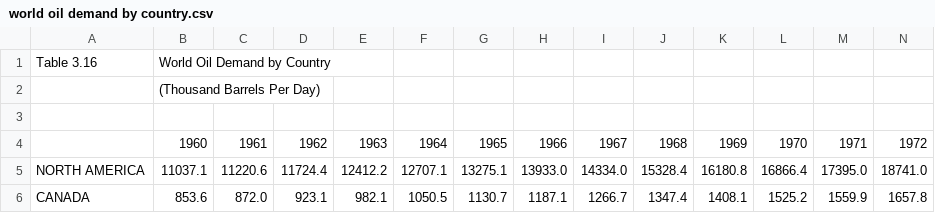
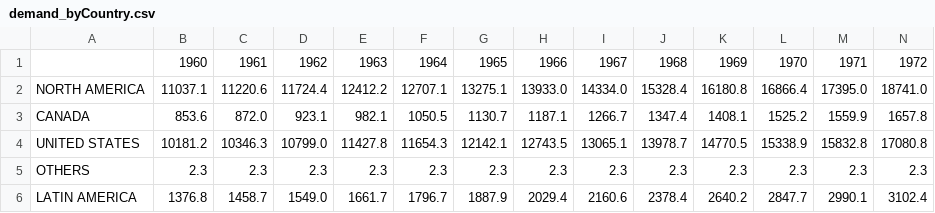
Before and after one commit to kumolonimbus/crudeOilData, a CSV file: data/demand_byCountry.csv (was world oil demand by country.csv), drawn as a sheet; only a part is shown; the shorter side is filled out with more unchanged rows; rows hold the shown columns only; the diff names each change by its address in the sheet, - before the commit and + after, or states it on an @@ line.

Commit message:
Update and rename world oil demand by country.csv to data/demand_byCountry.csv

```diff
--- a/world oil demand by country.csv
+++ b/data/demand_byCountry.csv
-row 1: Table 3.16 | World Oil Demand by Country
-row 2:  | (Thousand Barrels Per Day)
-row 3: (empty)
```
